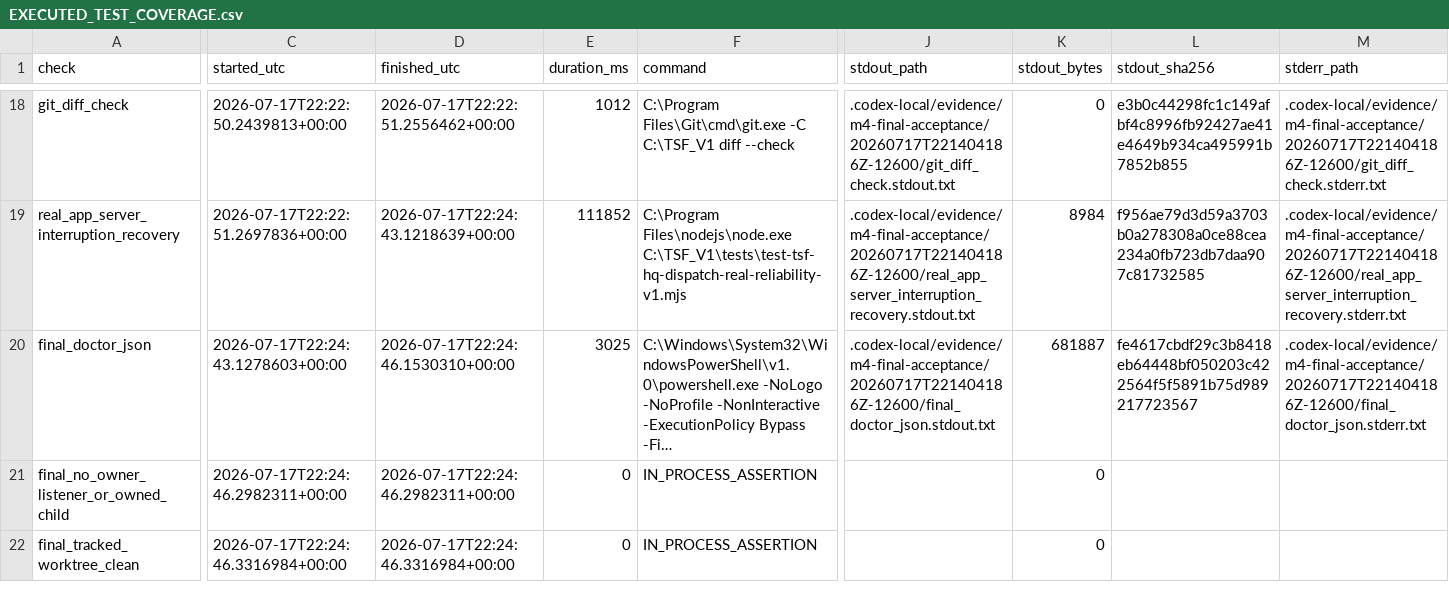
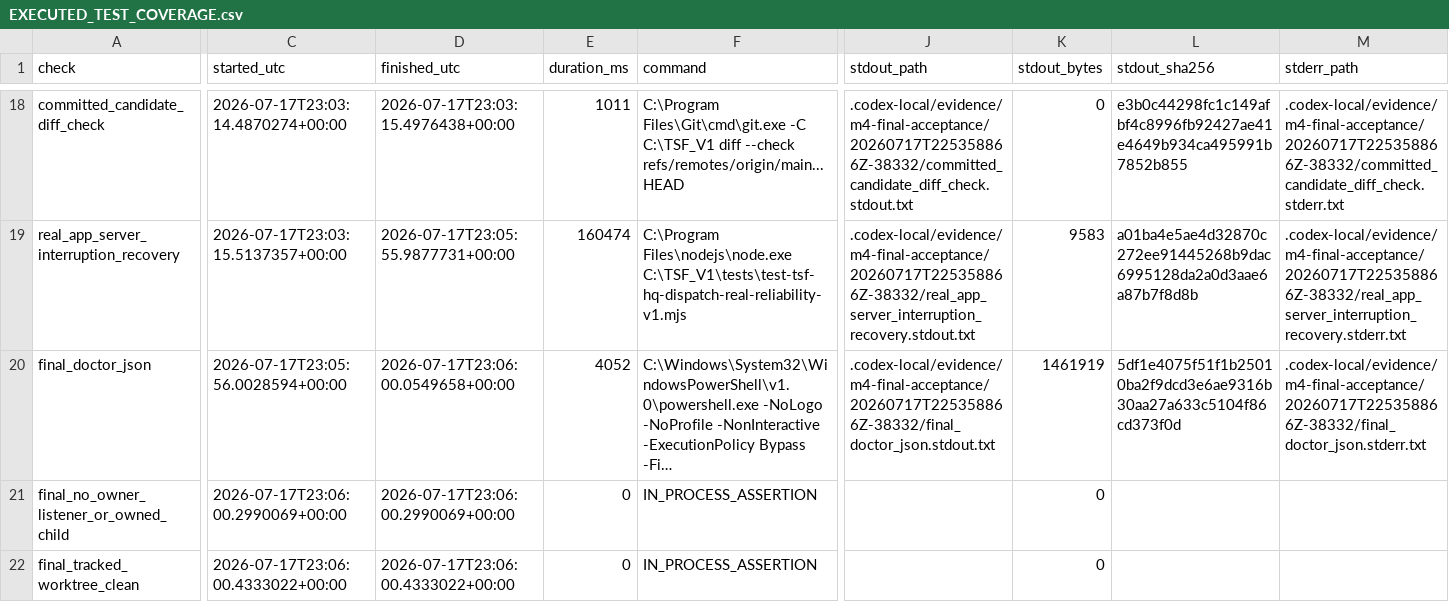
Before and after one commit to scolety1/Thousand-Sunny-Fleet, a CSV file: docs/hq/tsf_v1_final_acceptance_demo_v1_20260717/EXECUTED_TEST_COVERAGE.csv, drawn as a sheet; only a part is shown, gaps mark what is left out; long unchanged cells end in …; the diff covers the shown part only; the diff names each change by its address in the sheet, - before the commit and + after, or states it on an @@ line.

Commit message:
docs: reseal corrected TSF V1 evidence

```diff
--- a/docs/hq/tsf_v1_final_acceptance_demo_v1_20260717/EXECUTED_TEST_COVERAGE.csv
+++ b/docs/hq/tsf_v1_final_acceptance_demo_v1_20260717/EXECUTED_TEST_COVERAGE.csv
-A18 (check): git_diff_check
+A18 (check): committed_candidate_diff_check
-C18 (started_utc): 2026-07-17T22:22:50.2439813+00:00
+C18 (started_utc): 2026-07-17T23:03:14.4870274+00:00
-D18 (finished_utc): 2026-07-17T22:22:51.2556462+00:00
+D18 (finished_utc): 2026-07-17T23:03:15.4976438+00:00
-E18 (duration_ms): 1012
+E18 (duration_ms): 1011
-F18 (command): …diff --check
+F18 (command): …diff --check refs/remotes/origin/main...HEAD
-J18 (stdout_path): .codex-local/evidence/m4-final-acceptance/20260717T221404186Z-12600/git_diff_check.stdout.txt
+J18 (stdout_path): .codex-local/evidence/m4-final-acceptance/20260717T225358866Z-38332/committed_candidate_diff_check.stdout.txt
-M18 (stderr_path): .codex-local/evidence/m4-final-acceptance/20260717T221404186Z-12600/git_diff_check.stderr.txt
+M18 (stderr_path): .codex-local/evidence/m4-final-acceptance/20260717T225358866Z-38332/committed_candidate_diff_check.stderr.txt
-C19 (started_utc): 2026-07-17T22:22:51.2697836+00:00
+C19 (started_utc): 2026-07-17T23:03:15.5137357+00:00
-D19 (finished_utc): 2026-07-17T22:24:43.1218639+00:00
+D19 (finished_utc): 2026-07-17T23:05:55.9877731+00:00
-E19 (duration_ms): 111852
+E19 (duration_ms): 160474
-J19 (stdout_path): .codex-local/evidence/m4-final-acceptance/20260717T221404186Z-12600/real_app_server_interruption_recovery.stdout.txt
+J19 (stdout_path): .codex-local/evidence/m4-final-acceptance/20260717T225358866Z-38332/real_app_server_interruption_recovery.stdout.txt
-K19 (stdout_bytes): 8984
+K19 (stdout_bytes): 9583
-L19 (stdout_sha256): f956ae79d3d59a3703b0a278308a0ce88cea234a0fb723db7daa907c81732585
+L19 (stdout_sha256): a01ba4e5ae4d32870c272ee91445268b9dac6995128da2a0d3aae6a87b7f8d8b
-M19 (stderr_path): .codex-local/evidence/m4-final-acceptance/20260717T221404186Z-12600/real_app_server_interruption_recovery.stderr.txt
+M19 (stderr_path): .codex-local/evidence/m4-final-acceptance/20260717T225358866Z-38332/real_app_server_interruption_recovery.stderr.txt
-C20 (started_utc): 2026-07-17T22:24:43.1278603+00:00
+C20 (started_utc): 2026-07-17T23:05:56.0028594+00:00
-D20 (finished_utc): 2026-07-17T22:24:46.1530310+00:00
+D20 (finished_utc): 2026-07-17T23:06:00.0549658+00:00
-E20 (duration_ms): 3025
+E20 (duration_ms): 4052
-J20 (stdout_path): .codex-local/evidence/m4-final-acceptance/20260717T221404186Z-12600/final_doctor_json.stdout.txt
+J20 (stdout_path): .codex-local/evidence/m4-final-acceptance/20260717T225358866Z-38332/final_doctor_json.stdout.txt
-K20 (stdout_bytes): 681887
+K20 (stdout_bytes): 1461919
-L20 (stdout_sha256): fe4617cbdf29c3b8418eb64448bf050203c422564f5f5891b75d989217723567
+L20 (stdout_sha256): 5df1e4075f51f1b25010ba2f9dcd3e6ae9316b30aa27a633c5104f86cd373f0d
-M20 (stderr_path): .codex-local/evidence/m4-final-acceptance/20260717T221404186Z-12600/final_doctor_json.stderr.txt
+M20 (stderr_path): .codex-local/evidence/m4-final-acceptance/20260717T225358866Z-38332/final_doctor_json.stderr.txt
-C21 (started_utc): 2026-07-17T22:24:46.2982311+00:00
+C21 (started_utc): 2026-07-17T23:06:00.2990069+00:00
-D21 (finished_utc): 2026-07-17T22:24:46.2982311+00:00
+D21 (finished_utc): 2026-07-17T23:06:00.2990069+00:00
-C22 (started_utc): 2026-07-17T22:24:46.3316984+00:00
+C22 (started_utc): 2026-07-17T23:06:00.4333022+00:00
-D22 (finished_utc): 2026-07-17T22:24:46.3316984+00:00
+D22 (finished_utc): 2026-07-17T23:06:00.4333022+00:00
```
Also changed, not shown: 89 edited cells elsewhere in this file, docs/hq/tsf_v1_final_acceptance_demo_v1_20260717/EVIDENCE_INDEX.csv, 9 other files.
